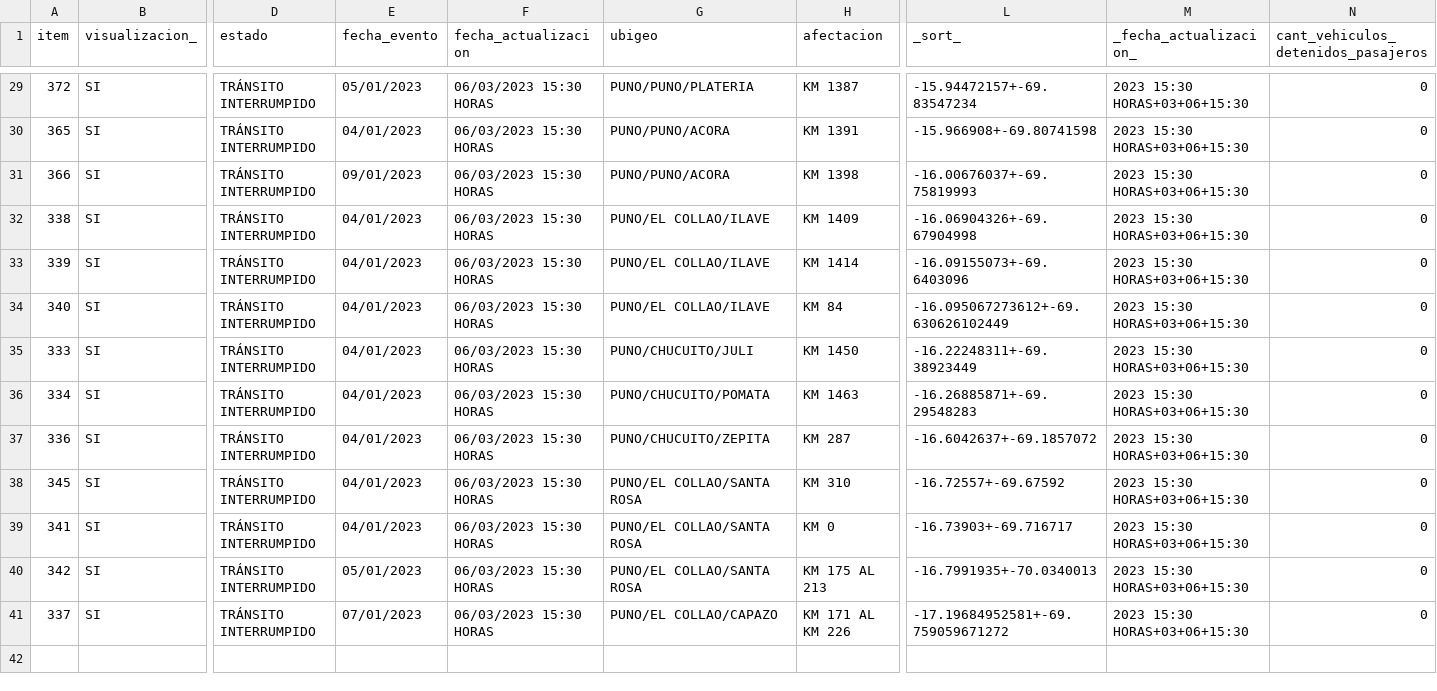
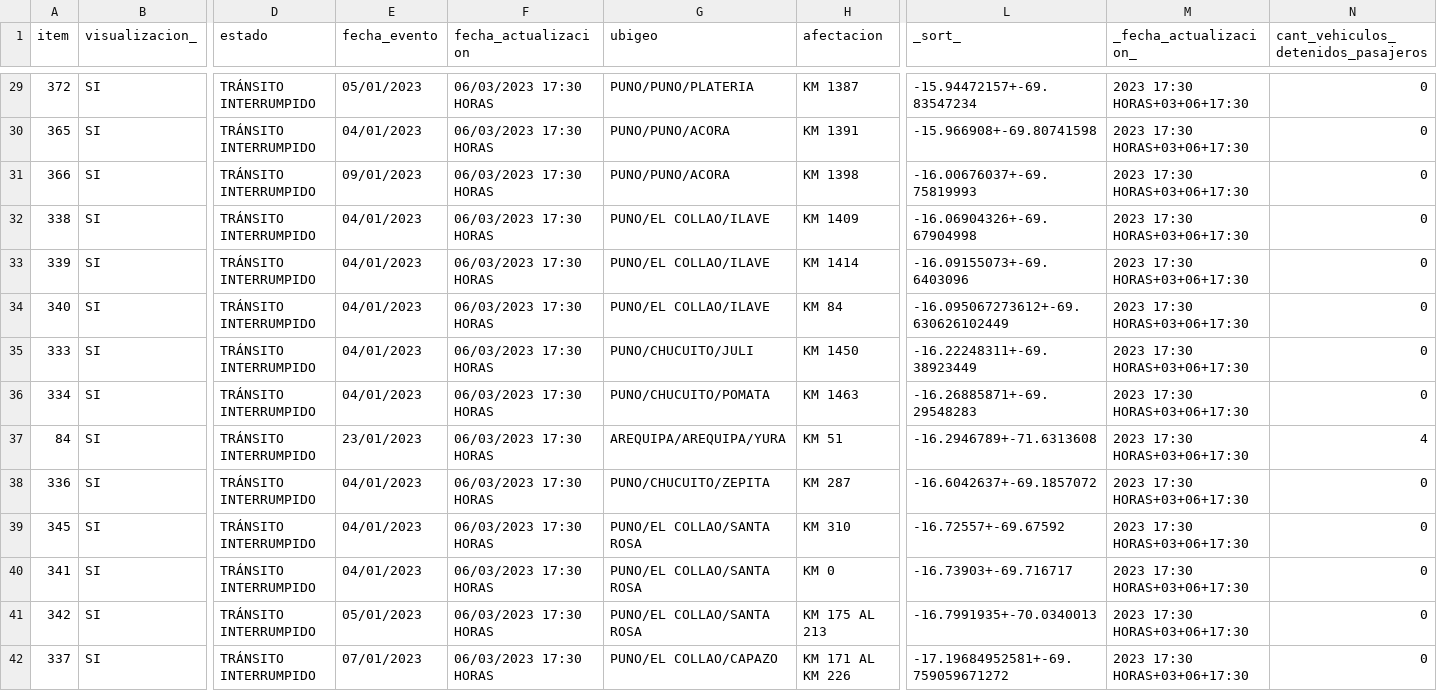
Before and after one commit to annaabsi/scraper-sutran, a CSV file: resultados_flourish.csv, drawn as a sheet; only a part is shown, gaps mark what is left out; addresses are those after the commit; rows hold the shown columns only; the diff covers the shown part only; the diff names each change by its address in the sheet, - before the commit and + after, or states it on an @@ line.

```diff
--- a/resultados_flourish.csv
+++ b/resultados_flourish.csv
-F29:F36 (fecha_actualizacion): 06/03/2023 15:30 HORAS
+F29:F36 (fecha_actualizacion): 06/03/2023 17:30 HORAS
-M29:M36 (_fecha_actualizacion_): 2023 15:30 HORAS+03+06+15:30
+M29:M36 (_fecha_actualizacion_): 2023 17:30 HORAS+03+06+17:30
+row 37: 84 | SI | TRÁNSITO INTERRUMPIDO | 23/01/2023 | 06/03/2023 17:30 HORAS | AREQUIPA/AREQUIPA/YURA | KM 51 | -16.2946789+-71.6313608 | 2023 17:30 HORAS+03+06+17:30 | 4
-F38:F42 (fecha_actualizacion): 06/03/2023 15:30 HORAS
+F38:F42 (fecha_actualizacion): 06/03/2023 17:30 HORAS
-M38:M42 (_fecha_actualizacion_): 2023 15:30 HORAS+03+06+15:30
+M38:M42 (_fecha_actualizacion_): 2023 17:30 HORAS+03+06+17:30
```
Also changed, not shown: 54 edited cells elsewhere in this file, 2 other files.
